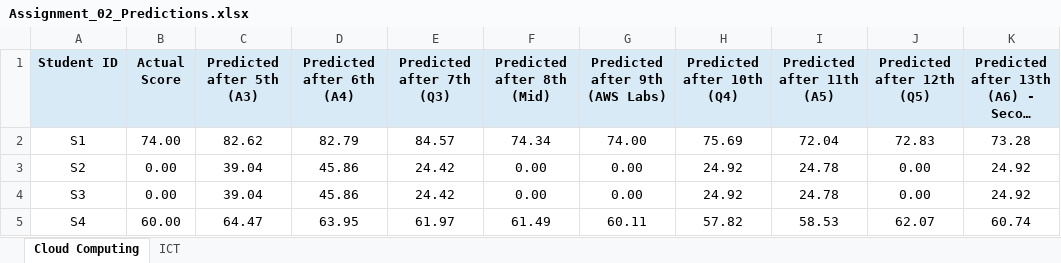
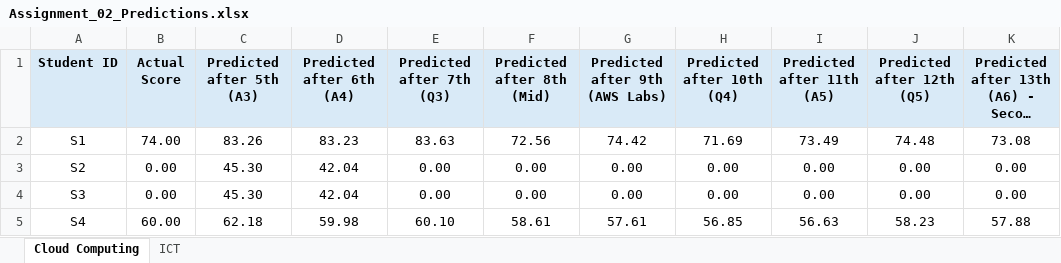
Before and after one commit to ShehrozRafaqat/mlops-final-marks-prediction, an Excel workbook: outputs/Assignment_02_Predictions.xlsx, sheet Cloud Computing, drawn as a sheet; only a part is shown; long unchanged cells end in …; values as stored, in another font and other column widths than the file's, no borders; the diff covers the shown part only; the diff names each change by its address in the sheet, - before the commit and + after, or states it on an @@ line.

Commit message:
Improve prediction accuracy

```diff
--- a/outputs/Assignment_02_Predictions.xlsx (sheet Cloud Computing)
+++ b/outputs/Assignment_02_Predictions.xlsx (sheet Cloud Computing)
-C2 (Predicted after 5th (A3)): 82.62
+C2 (Predicted after 5th (A3)): 83.26
-D2 (Predicted after 6th (A4)): 82.79
+D2 (Predicted after 6th (A4)): 83.23
-E2 (Predicted after 7th (Q3)): 84.57
+E2 (Predicted after 7th (Q3)): 83.63
-F2 (Predicted after 8th (Mid)): 74.34
+F2 (Predicted after 8th (Mid)): 72.56
-G2 (Predicted after 9th (AWS Labs)): 74.00
+G2 (Predicted after 9th (AWS Labs)): 74.42
-H2 (Predicted after 10th (Q4)): 75.69
+H2 (Predicted after 10th (Q4)): 71.69
-I2 (Predicted after 11th (A5)): 72.04
+I2 (Predicted after 11th (A5)): 73.49
-J2 (Predicted after 12th (Q5)): 72.83
+J2 (Predicted after 12th (Q5)): 74.48
-K2: 73.28
+K2: 73.08
-C3:C4 (Predicted after 5th (A3)): 39.04
+C3:C4 (Predicted after 5th (A3)): 45.30
-D3:D4 (Predicted after 6th (A4)): 45.86
+D3:D4 (Predicted after 6th (A4)): 42.04
-E3:E4 (Predicted after 7th (Q3)): 24.42
+E3:E4 (Predicted after 7th (Q3)): 0.00
-H3:H4 (Predicted after 10th (Q4)): 24.92
+H3:H4 (Predicted after 10th (Q4)): 0.00
-I3:I4 (Predicted after 11th (A5)): 24.78
+I3:I4 (Predicted after 11th (A5)): 0.00
-K3:K4: 24.92
+K3:K4: 0.00
-C5 (Predicted after 5th (A3)): 64.47
+C5 (Predicted after 5th (A3)): 62.18
-D5 (Predicted after 6th (A4)): 63.95
+D5 (Predicted after 6th (A4)): 59.98
-E5 (Predicted after 7th (Q3)): 61.97
+E5 (Predicted after 7th (Q3)): 60.10
-F5 (Predicted after 8th (Mid)): 61.49
+F5 (Predicted after 8th (Mid)): 58.61
-G5 (Predicted after 9th (AWS Labs)): 60.11
+G5 (Predicted after 9th (AWS Labs)): 57.61
-H5 (Predicted after 10th (Q4)): 57.82
+H5 (Predicted after 10th (Q4)): 56.85
-I5 (Predicted after 11th (A5)): 58.53
+I5 (Predicted after 11th (A5)): 56.63
-J5 (Predicted after 12th (Q5)): 62.07
+J5 (Predicted after 12th (Q5)): 58.23
-K5: 60.74
+K5: 57.88
```
Also changed, not shown: 314 edited cells elsewhere in this sheet, sheet ICT, 3 other files.
